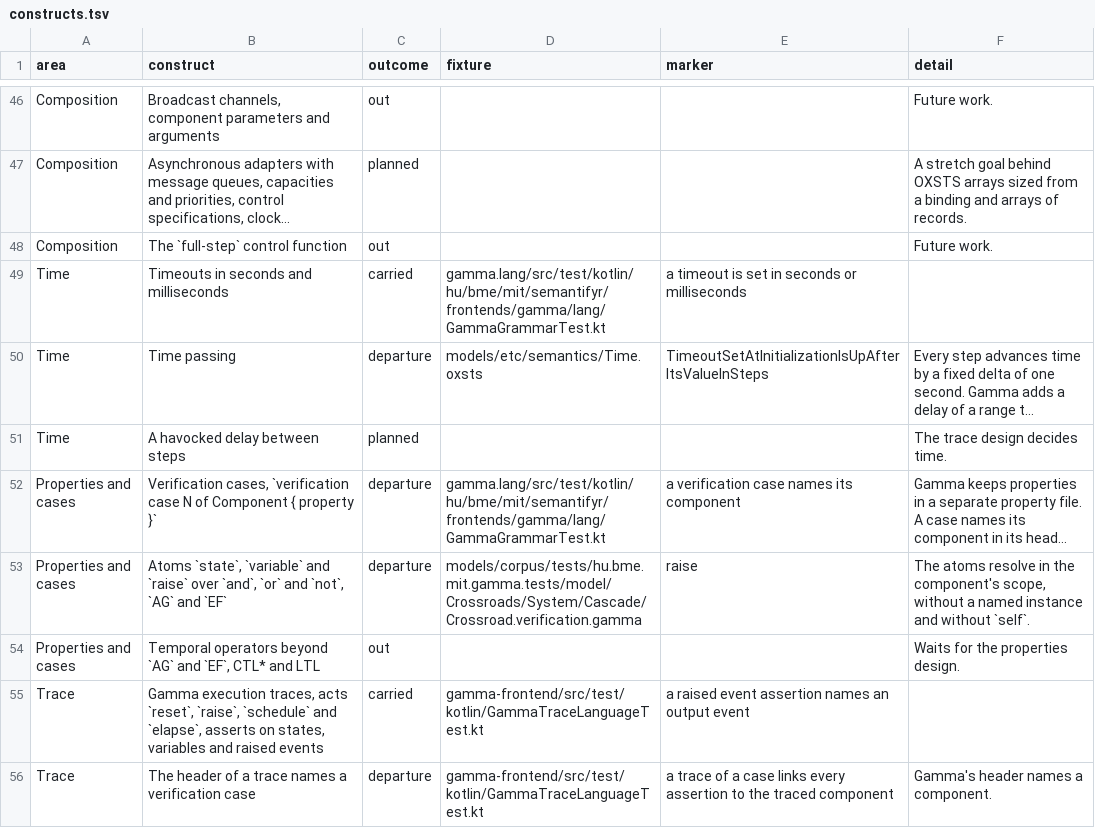
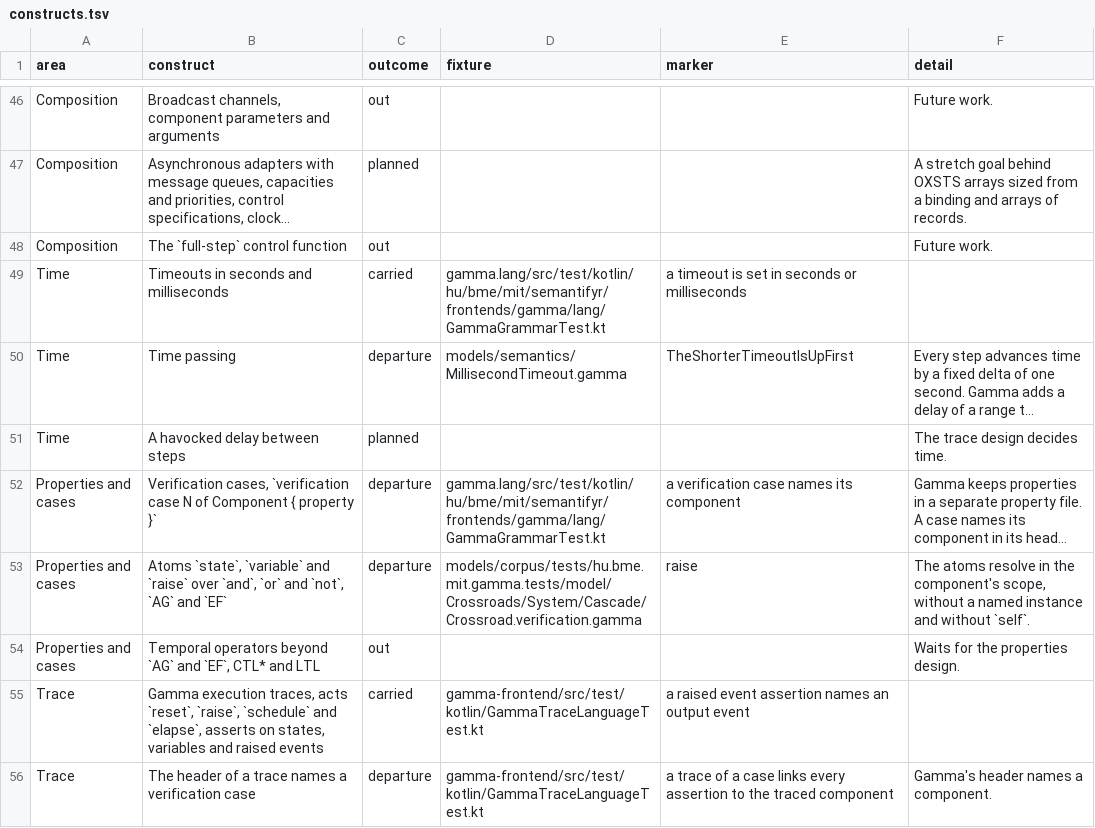
Before and after one commit to ftsrg/semantifyr, a TSV file: subprojects/frontends/gamma/models/constructs.tsv, drawn as a sheet; only a part is shown, gaps mark what is left out; long unchanged cells end in …; the diff covers the shown part only; the diff names each change by its address in the sheet, - before the commit and + after, or states it on an @@ line.

Commit message:
fix: pointed the gamma constructs table at the gamma semantic suite's models

```diff
--- a/subprojects/frontends/gamma/models/constructs.tsv
+++ b/subprojects/frontends/gamma/models/constructs.tsv
-D50 (fixture): models/etc/semantics/Time.oxsts
+D50 (fixture): models/semantics/MillisecondTimeout.gamma
-E50 (marker): TimeoutSetAtInitializationIsUpAfterItsValueInSteps
+E50 (marker): TheShorterTimeoutIsUpFirst
```
Also changed, not shown: 28 edited cells elsewhere in this file.
